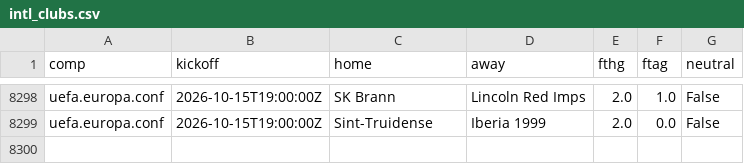
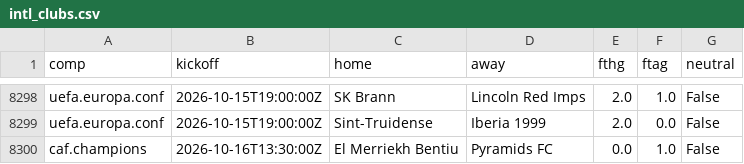
Before and after one commit to astro1997-fish/goalcast, a CSV file: data/intl_clubs.csv, drawn as a sheet; only a part is shown, gaps mark what is left out; the diff names each change by its address in the sheet, - before the commit and + after, or states it on an @@ line.

```diff
--- a/data/intl_clubs.csv
+++ b/data/intl_clubs.csv
+row 8300: caf.champions | 2026-10-16T13:30:00Z | El Merriekh Bentiu | Pyramids FC | 0.0 | 1.0 | False
```
Also changed, not shown: 5 other files.
